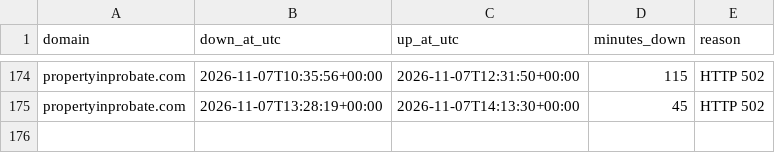
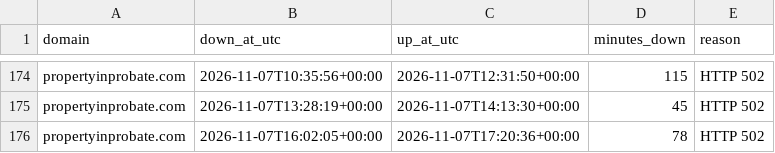
Before and after one commit to bchok75/uplcuptime, a CSV file: data/incidents.csv, drawn as a sheet; only a part is shown, gaps mark what is left out; the diff names each change by its address in the sheet, - before the commit and + after, or states it on an @@ line.

```diff
--- a/data/incidents.csv
+++ b/data/incidents.csv
+row 176: propertyinprobate.com | 2026-11-07T16:02:05+00:00 | 2026-11-07T17:20:36+00:00 | 78 | HTTP 502
```
Also changed, not shown: 2 other files.
